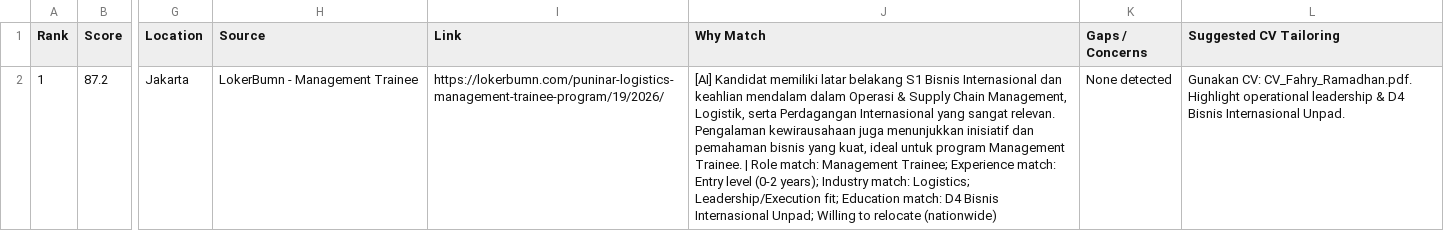
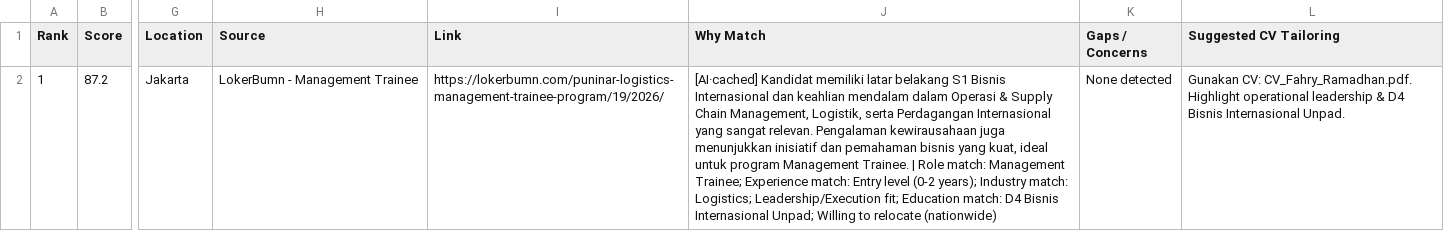
Before and after one commit to Fahry27/mt-job-tracker, a CSV file: output/latest/apply_today.csv, drawn as a sheet; only a part is shown, gaps mark what is left out; the diff covers the shown part only; the diff names each change by its address in the sheet, - before the commit and + after, or states it on an @@ line.

```diff
--- a/output/latest/apply_today.csv
+++ b/output/latest/apply_today.csv
-J2 (Why Match): [AI] Kandidat memiliki…
+J2 (Why Match): [AI·cached] Kandidat memiliki…
```
Also changed, not shown: 3 added rows elsewhere in this file, 19 other files.
